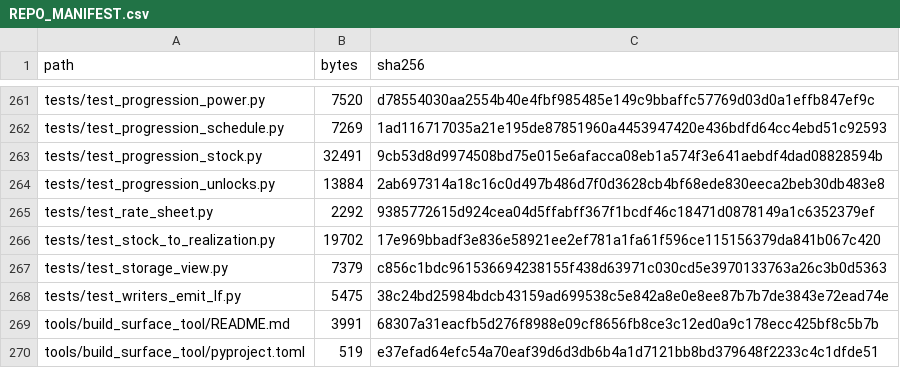
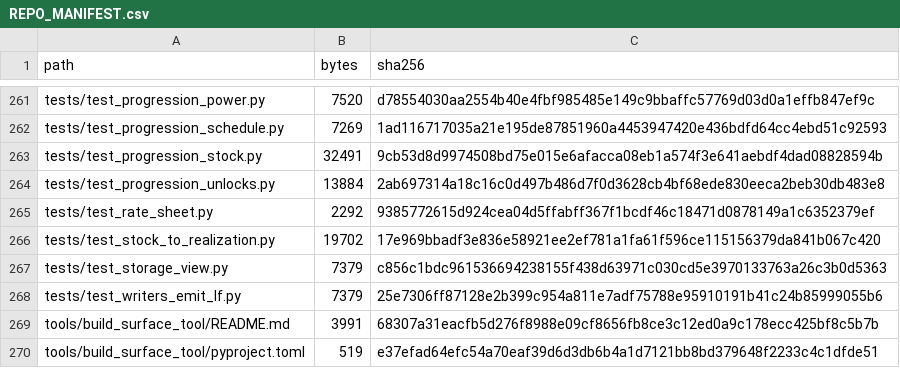
Before and after one commit to GMcDowellJr/satisfactory_progression_planner, a CSV file: REPO_MANIFEST.csv, drawn as a sheet; only a part is shown, gaps mark what is left out.

```diff
--- a/REPO_MANIFEST.csv
+++ b/REPO_MANIFEST.csv
@@ -267,3 +267,3 @@ tests/test_stock_to_realization.py,19702,17e969bbadf3e836e58921ee2ef781a1fa61f59
 tests/test_storage_view.py,7379,c856c1bdc961536694238155f438d63971c030cd5e3970133763a26c3b0d5363
-tests/test_writers_emit_lf.py,5475,38c24bd25984bdcb43159ad699538c5e842a8e0e8ee87b7b7de3843e72ead74e
+tests/test_writers_emit_lf.py,7379,25e7306ff87128e2b399c954a811e7adf75788e95910191b41c24b85999055b6
 tools/build_surface_tool/README.md,3991,68307a31eacfb5d276f8988e09cf8656fb8ce3c12ed0a9c178ecc425bf8c5b7b
```
